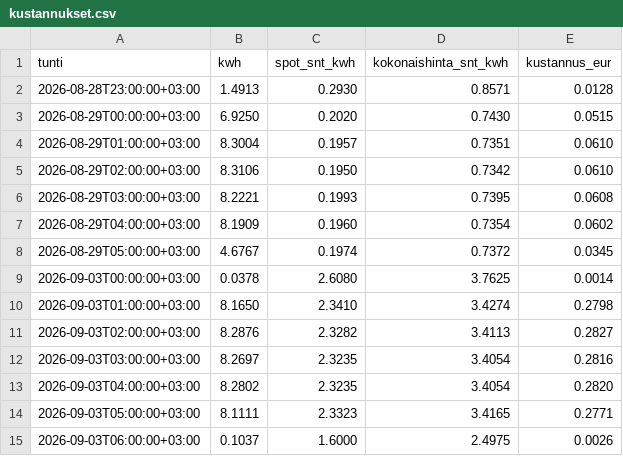
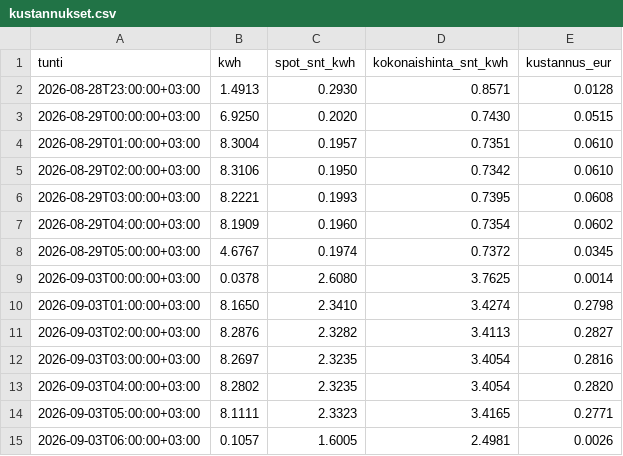
Before and after one commit to Zeikki96/GO-E, a CSV file: kustannukset.csv, drawn as a sheet.

```diff
--- a/kustannukset.csv
+++ b/kustannukset.csv
@@ -14,2 +14,2 @@ tunti,kwh,spot_snt_kwh,kokonaishinta_snt_kwh,kustannus_eur
 2026-09-03T05:00:00+03:00,8.1111,2.3323,3.4165,0.2771
-2026-09-03T06:00:00+03:00,0.1037,1.6000,2.4975,0.0026
+2026-09-03T06:00:00+03:00,0.1057,1.6005,2.4981,0.0026
```
Also changed, not shown: goe_log.csv, tuntikohtainen.csv, 1 other file.
